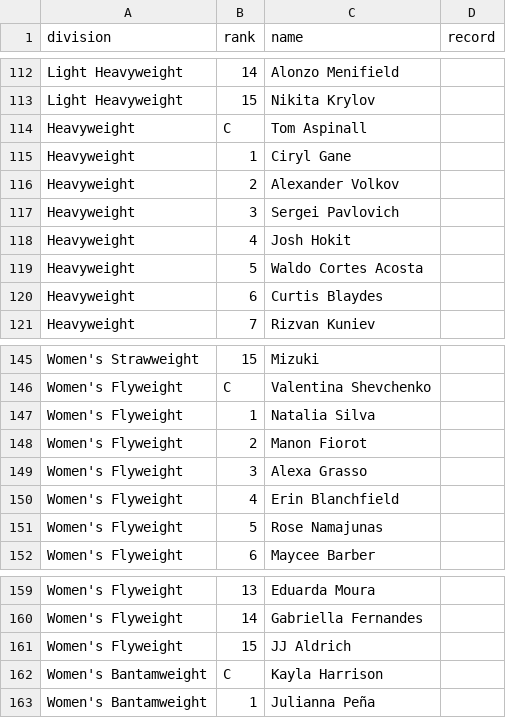
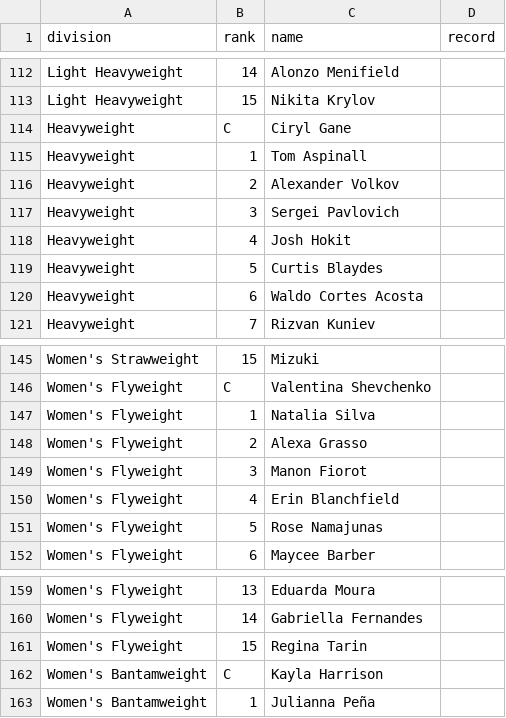
Before and after one commit to Fer6y/FergRank, a CSV file: ufc-rankings/data/official_rankings.csv, drawn as a sheet; only a part is shown, gaps mark what is left out; the diff covers the shown part only.

```diff
--- a/ufc-rankings/data/official_rankings.csv
+++ b/ufc-rankings/data/official_rankings.csv
@@ -113,4 +113,4 @@ Light Heavyweight,14,Alonzo Menifield,
 Light Heavyweight,15,Nikita Krylov,
-Heavyweight,C,Tom Aspinall,
-Heavyweight,1,Ciryl Gane,
+Heavyweight,C,Ciryl Gane,
+Heavyweight,1,Tom Aspinall,
 Heavyweight,2,Alexander Volkov,
@@ -118,4 +118,4 @@ Heavyweight,3,Sergei Pavlovich,
 Heavyweight,4,Josh Hokit,
-Heavyweight,5,Waldo Cortes Acosta,
-Heavyweight,6,Curtis Blaydes,
+Heavyweight,5,Curtis Blaydes,
+Heavyweight,6,Waldo Cortes Acosta,
 Heavyweight,7,Rizvan Kuniev,
@@ -147,4 +147,4 @@ Women's Flyweight,C,Valentina Shevchenko,
 Women's Flyweight,1,Natalia Silva,
-Women's Flyweight,2,Manon Fiorot,
-Women's Flyweight,3,Alexa Grasso,
+Women's Flyweight,2,Alexa Grasso,
+Women's Flyweight,3,Manon Fiorot,
 Women's Flyweight,4,Erin Blanchfield,
@@ -160,3 +160,3 @@ Women's Flyweight,13,Eduarda Moura,
 Women's Flyweight,14,Gabriella Fernandes,
-Women's Flyweight,15,JJ Aldrich,
+Women's Flyweight,15,Regina Tarin,
 Women's Bantamweight,C,Kayla Harrison,
```
Also changed, not shown: 6 added rows, 6 removed rows and 8 edited cells elsewhere in this file, ufc-rankings/data/bfo_odds.csv, ufc-rankings/data/canonical/fighter_dob.csv, 5 other files.
